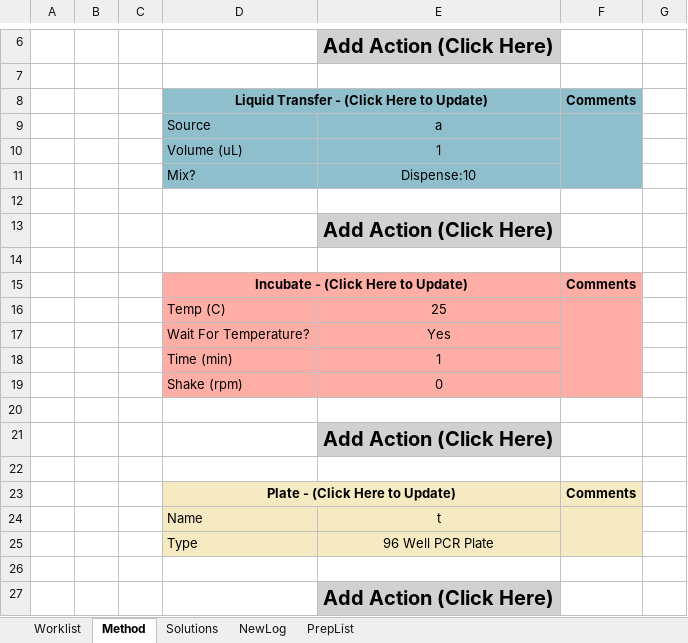
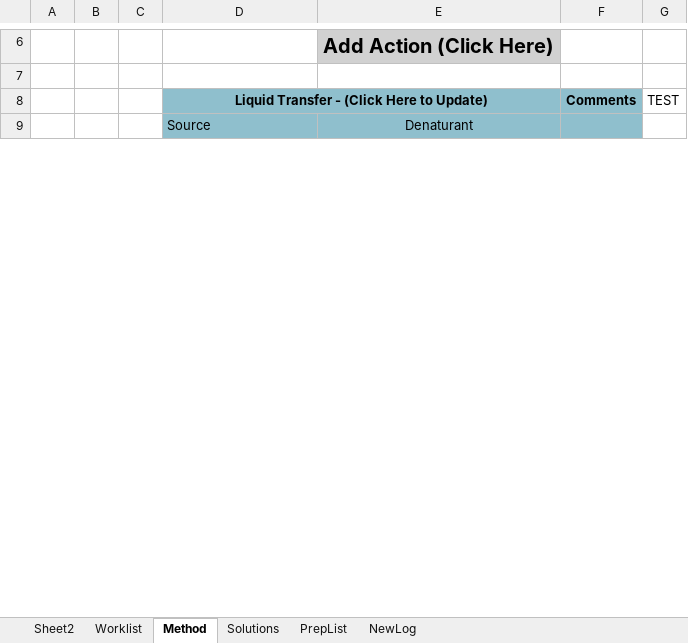
Before and after one commit to Pfizer-BradleyBare/PytomatedLiquidHandling, an Excel workbook: Method Maker.xlsm, sheet Method, drawn as a sheet; only a part is shown, gaps mark what is left out; values as stored, in another font and other column widths than the file's, no borders; removed rows and columns are numbered as before the commit, all else as after; the diff covers the shown part only; the diff names each change by its address in the sheet, - before the commit and + after, or states it on an @@ line.

```diff
--- a/Method Maker.xlsm (sheet Method)
+++ b/Method Maker.xlsm (sheet Method)
+sheet tab: Sheet2
@@ sheet tab order changed: Sheet2 | Worklist | Method | Solutions | PrepList | NewLog @@
-G8: (empty)
+G8: TEST
-row 9:  |  |  | Source | a
-row 10:  |  |  | Volume (uL) | 1
@@ row 11 moved to row 26: Mix? @@
-row 9: (empty)
+row 9:  |  |  | Source | Denaturant
-D9:F9 fill: none
+D9:F9 fill: #8FBFCD
+F9:F11 merged
-row 13:  |  |  |  | Add Action (Click Here)
-row 14: (empty)
-row 15:  |  |  | Incubate - (Click Here to Update) |  | Comments
-row 16:  |  |  | Temp (C) | 25
-row 17:  |  |  | Wait For Temperature? | Yes
-row 18:  |  |  | Time (min) | 1
-row 20: (empty)
-row 21:  |  |  |  | Add Action (Click Here)
-row 22: (empty)
-row 23:  |  |  | Plate - (Click Here to Update) |  | Comments
-row 24:  |  |  | Name | t
-row 25:  |  |  | Type | 96 Well PCR Plate
-row 26: (empty)
-row 27:  |  |  |  | Add Action (Click Here)
```
Also changed, not shown: 9 added rows, 13 removed rows, 4 edited cells and cell formats elsewhere in this sheet, sheet NewLog, sheet PrepList, sheet Worklist, sheet Solutions, 3 other files.
